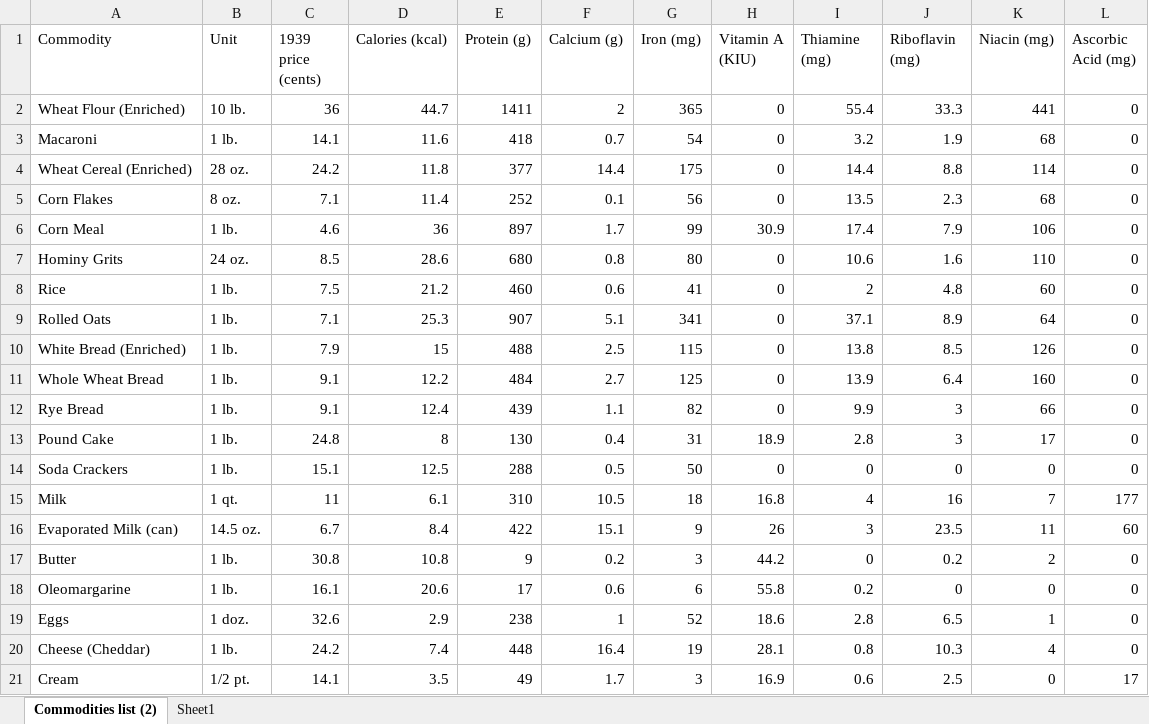
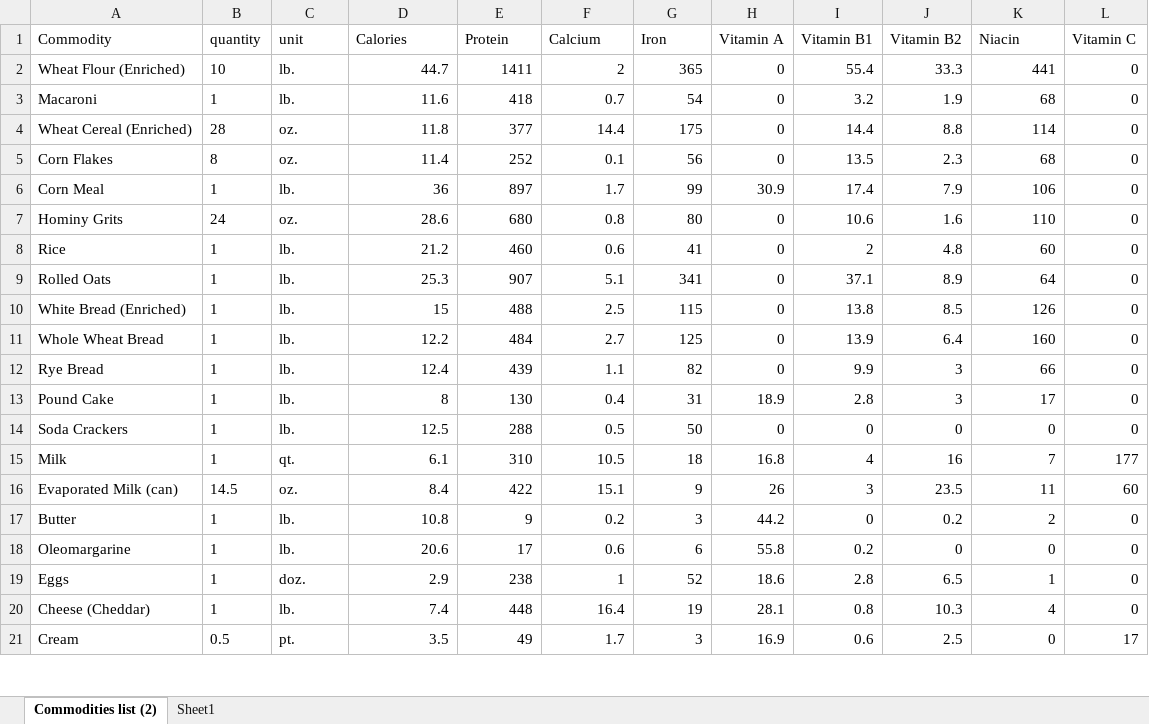
Before and after one commit to LOLTUGALOL/CIFO_comCarinho, an Excel workbook: Projeto/SDP_data.xlsx, sheet Commodities list (2), drawn as a sheet; only a part is shown; values as stored, in another font and other column widths than the file's, no borders; table styles not drawn; the diff covers the shown part only; the diff names each change by its address in the sheet, - before the commit and + after, or states it on an @@ line.

```diff
--- a/Projeto/SDP_data.xlsx (sheet Commodities list (2))
+++ b/Projeto/SDP_data.xlsx (sheet Commodities list (2))
-B1: Unit
+B1: quantity
-C1: 1939 price (cents)
+C1: unit
-D1: Calories (kcal)
+D1: Calories
-E1: Protein (g)
+E1: Protein
-F1: Calcium (g)
+F1: Calcium
-G1: Iron (mg)
+G1: Iron
-H1: Vitamin A (KIU)
+H1: Vitamin A
-I1: Thiamine (mg)
+I1: Vitamin B1
-J1: Riboflavin (mg)
+J1: Vitamin B2
-K1: Niacin (mg)
+K1: Niacin
-L1: Ascorbic Acid (mg)
+L1: Vitamin C
-B2 (quantity): 10 lb.
+B2 (quantity): 10
-C2 (unit): 36
+C2 (unit): lb.
-B3 (quantity): 1 lb.
+B3 (quantity): 1
-C3 (unit): 14.1
+C3 (unit): lb.
-B4 (quantity): 28 oz.
+B4 (quantity): 28
-C4 (unit): 24.2
+C4 (unit): oz.
-B5 (quantity): 8 oz.
+B5 (quantity): 8
-C5 (unit): 7.1
+C5 (unit): oz.
-B6 (quantity): 1 lb.
+B6 (quantity): 1
-C6 (unit): 4.6
+C6 (unit): lb.
-B7 (quantity): 24 oz.
+B7 (quantity): 24
-C7 (unit): 8.5
+C7 (unit): oz.
-B8:B14 (quantity): 1 lb.
+B8:B14 (quantity): 1
-C8 (unit): 7.5
+C8 (unit): lb.
-C9 (unit): 7.1
+C9 (unit): lb.
-C10 (unit): 7.9
+C10 (unit): lb.
-C11:C12 (unit): 9.1
+C11:C12 (unit): lb.
-C13 (unit): 24.8
+C13 (unit): lb.
-C14 (unit): 15.1
+C14 (unit): lb.
-B15 (quantity): 1 qt.
+B15 (quantity): 1
-C15 (unit): 11
+C15 (unit): qt.
-B16 (quantity): 14.5 oz.
+B16 (quantity): 14.5
-C16 (unit): 6.7
+C16 (unit): oz.
-B17:B18 (quantity): 1 lb.
+B17:B18 (quantity): 1
-C17 (unit): 30.8
+C17 (unit): lb.
-C18 (unit): 16.1
+C18 (unit): lb.
-B19 (quantity): 1 doz.
+B19 (quantity): 1
-C19 (unit): 32.6
+C19 (unit): doz.
-B20 (quantity): 1 lb.
+B20 (quantity): 1
-C20 (unit): 24.2
+C20 (unit): lb.
-B21 (quantity): 1/2 pt.
+B21 (quantity): 0.5
-C21 (unit): 14.1
+C21 (unit): pt.
```
Also changed, not shown: 114 edited cells elsewhere in this sheet, 3 other files.
